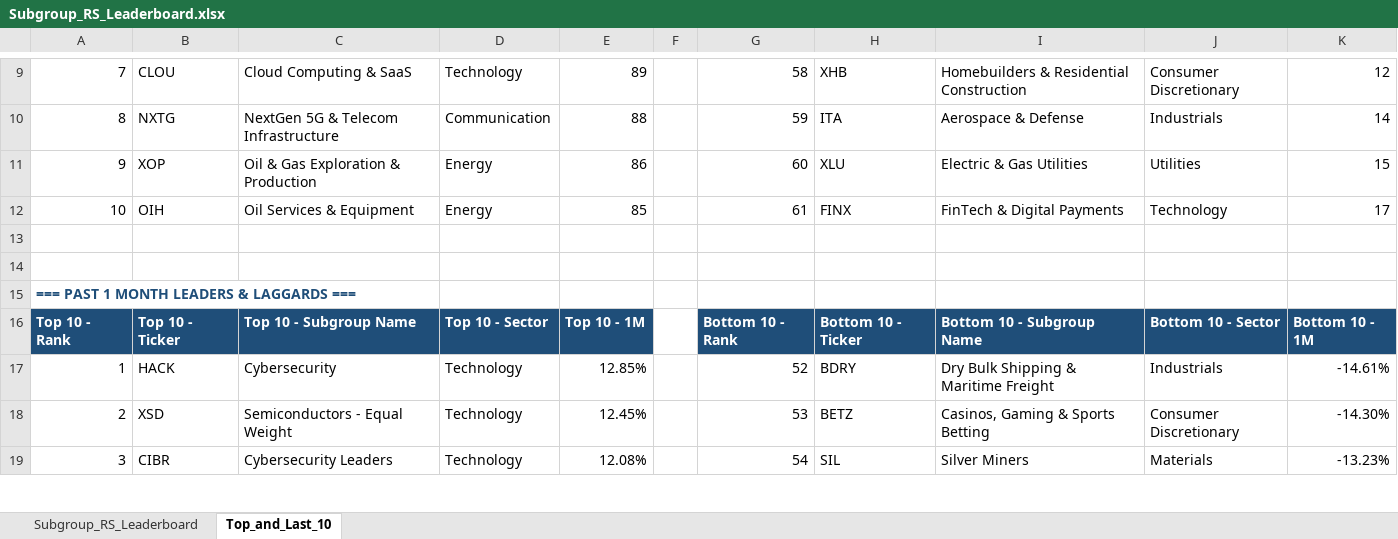
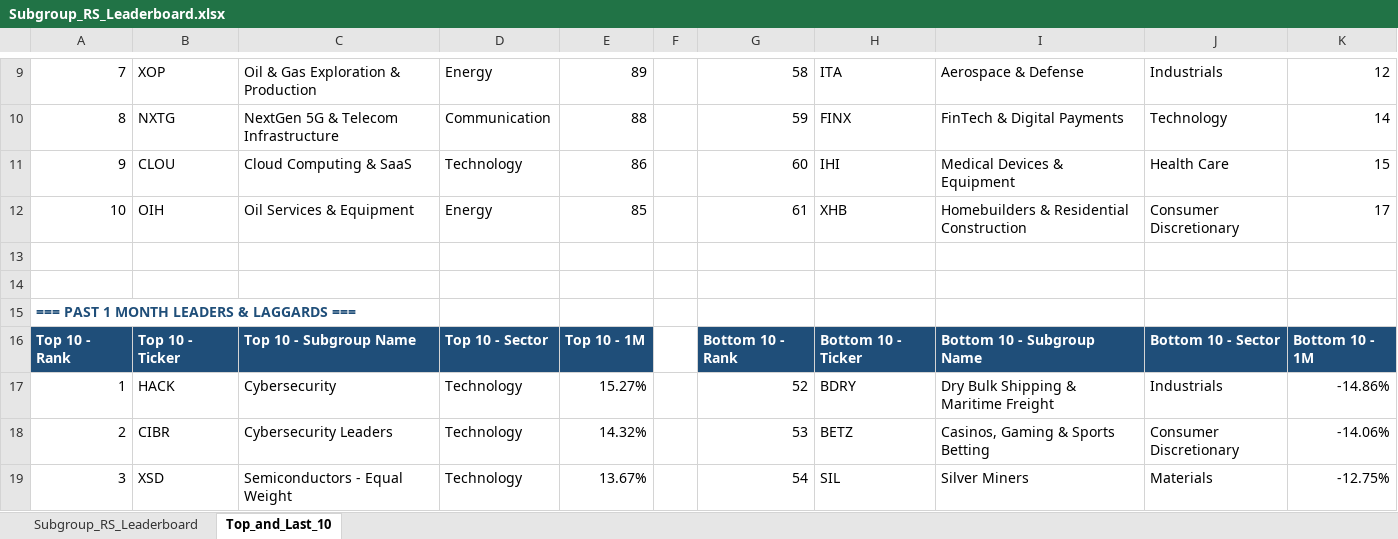
Before and after one commit to Jamesssurfer/SubGroup-Tracker, an Excel workbook: Subgroup_RS_Leaderboard.xlsx, sheet Top_and_Last_10, drawn as a sheet; only a part is shown, gaps mark what is left out; values as stored, in another font and other column widths than the file's, no borders; formulas without a stored value are shown as written; the diff covers the shown part only; the diff names each change by its address in the sheet, - before the commit and + after, or states it on an @@ line.

```diff
--- a/Subgroup_RS_Leaderboard.xlsx (sheet Top_and_Last_10)
+++ b/Subgroup_RS_Leaderboard.xlsx (sheet Top_and_Last_10)
-B9: CLOU
+B9: XOP
-C9: Cloud Computing & SaaS
+C9: Oil & Gas Exploration & Production
-D9: Technology
+D9: Energy
-H9: XHB
+H9: ITA
-I9: Homebuilders & Residential Construction
+I9: Aerospace & Defense
-J9: Consumer Discretionary
+J9: Industrials
-H10: ITA
+H10: FINX
-I10: Aerospace & Defense
+I10: FinTech & Digital Payments
-J10: Industrials
+J10: Technology
-B11: XOP
+B11: CLOU
-C11: Oil & Gas Exploration & Production
+C11: Cloud Computing & SaaS
-D11: Energy
+D11: Technology
-H11: XLU
+H11: IHI
-I11: Electric & Gas Utilities
+I11: Medical Devices & Equipment
-J11: Utilities
+J11: Health Care
-H12: FINX
+H12: XHB
-I12: FinTech & Digital Payments
+I12: Homebuilders & Residential Construction
-J12: Technology
+J12: Consumer Discretionary
-E17: 12.85%
+E17: 15.27%
-K17: -14.61%
+K17: -14.86%
-B18: XSD
+B18: CIBR
-C18: Semiconductors - Equal Weight
+C18: Cybersecurity Leaders
-E18: 12.45%
+E18: 14.32%
-K18: -14.30%
+K18: -14.06%
-B19: CIBR
+B19: XSD
-C19: Cybersecurity Leaders
+C19: Semiconductors - Equal Weight
-E19: 12.08%
+E19: 13.67%
-K19: -13.23%
+K19: -12.75%
```
Also changed, not shown: 9 added rows, 9 removed rows and 181 edited cells elsewhere in this sheet, sheet Subgroup_RS_Leaderboard.
